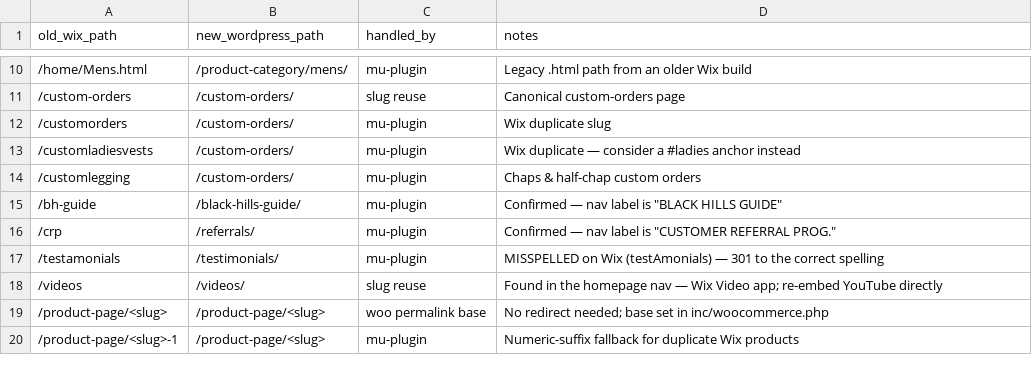
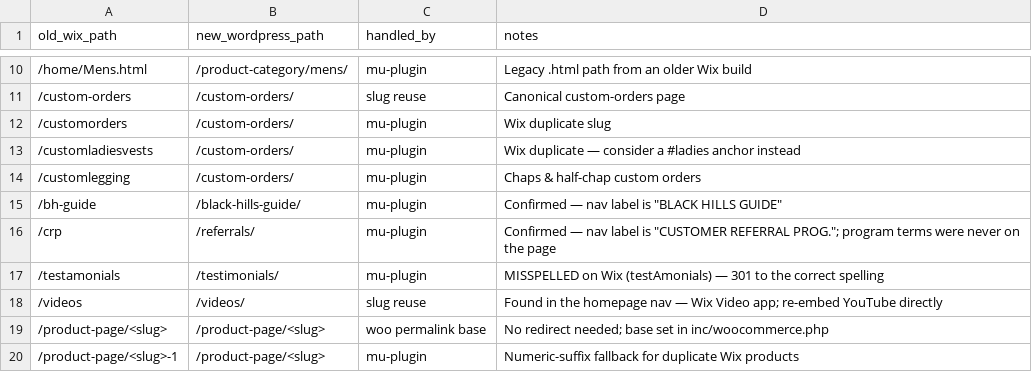
Before and after one commit to RRTCRT/Whost, a CSV file: docs/URL-MAP.csv, drawn as a sheet; only a part is shown, gaps mark what is left out.

```diff
--- a/docs/URL-MAP.csv
+++ b/docs/URL-MAP.csv
@@ -15,3 +15,3 @@ old_wix_path,new_wordpress_path,handled_by,notes
 /bh-guide,/black-hills-guide/,mu-plugin,Confirmed — nav label is "BLACK HILLS GUIDE"
-/crp,/referrals/,mu-plugin,Confirmed — nav label is "CUSTOMER REFERRAL PROG."
+/crp,/referrals/,mu-plugin,Confirmed — nav label is "CUSTOMER REFERRAL PROG."; program terms were never on the page
 /testamonials,/testimonials/,mu-plugin,MISSPELLED on Wix (testAmonials) — 301 to the correct spelling
```
Also changed, not shown: 4 other files.
